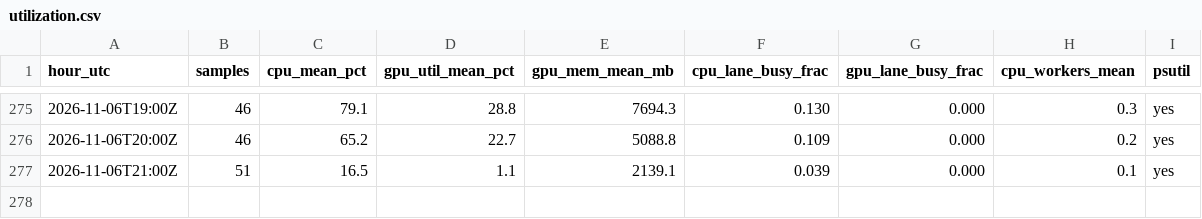
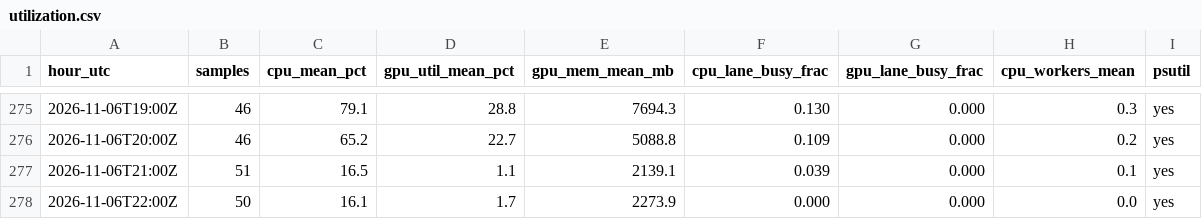
Before and after one commit to Shah-Priyanshu/genetic-coil-arena, a CSV file: runner/utilization.csv, drawn as a sheet; only a part is shown, gaps mark what is left out; the diff names each change by its address in the sheet, - before the commit and + after, or states it on an @@ line.

Commit message:
runner: utilization

```diff
--- a/runner/utilization.csv
+++ b/runner/utilization.csv
+row 278: 2026-11-06T22:00Z | 50 | 16.1 | 1.7 | 2273.9 | 0.000 | 0.000 | 0.0 | yes
```
Also changed, not shown: 1 other file.
